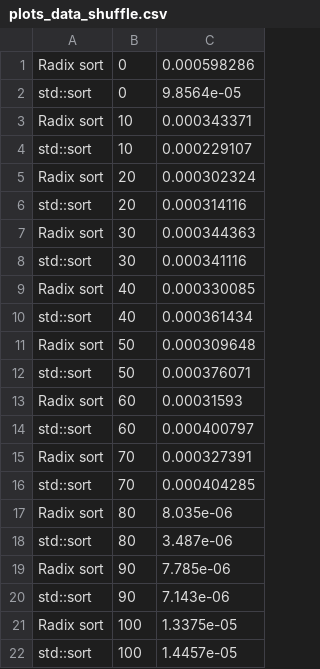
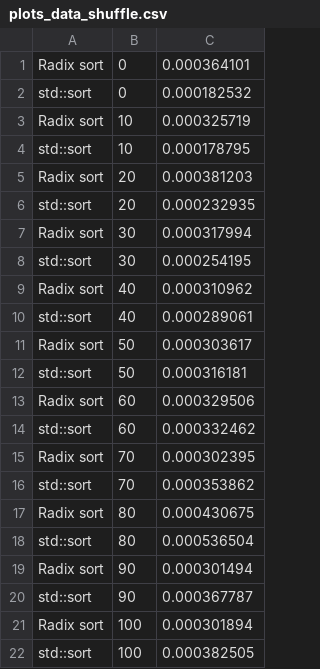
Before and after one commit to vlad-cool/BaseAlgorithms, a CSV file: task_2_2/plots_data_shuffle.csv, drawn as a sheet.

```diff
--- a/task_2_2/plots_data_shuffle.csv
+++ b/task_2_2/plots_data_shuffle.csv
@@ -1,22 +1,22 @@
-Radix sort, 0, 0.000598286
-std::sort, 0, 9.8564e-05
-Radix sort, 10, 0.000343371
-std::sort, 10, 0.000229107
-Radix sort, 20, 0.000302324
-std::sort, 20, 0.000314116
-Radix sort, 30, 0.000344363
-std::sort, 30, 0.000341116
-Radix sort, 40, 0.000330085
-std::sort, 40, 0.000361434
-Radix sort, 50, 0.000309648
-std::sort, 50, 0.000376071
-Radix sort, 60, 0.00031593
-std::sort, 60, 0.000400797
-Radix sort, 70, 0.000327391
-std::sort, 70, 0.000404285
-Radix sort, 80, 8.035e-06
-std::sort, 80, 3.487e-06
-Radix sort, 90, 7.785e-06
-std::sort, 90, 7.143e-06
-Radix sort, 100, 1.3375e-05
-std::sort, 100, 1.4457e-05
+Radix sort, 0, 0.000364101
+std::sort, 0, 0.000182532
+Radix sort, 10, 0.000325719
+std::sort, 10, 0.000178795
+Radix sort, 20, 0.000381203
+std::sort, 20, 0.000232935
+Radix sort, 30, 0.000317994
+std::sort, 30, 0.000254195
+Radix sort, 40, 0.000310962
+std::sort, 40, 0.000289061
+Radix sort, 50, 0.000303617
+std::sort, 50, 0.000316181
+Radix sort, 60, 0.000329506
+std::sort, 60, 0.000332462
+Radix sort, 70, 0.000302395
+std::sort, 70, 0.000353862
+Radix sort, 80, 0.000430675
+std::sort, 80, 0.000536504
+Radix sort, 90, 0.000301494
+std::sort, 90, 0.000367787
+Radix sort, 100, 0.000301894
+std::sort, 100, 0.000382505
```
Also changed, not shown: task_2_2/plots_data_count.csv, task_2_2/plots_data_size.csv, 4 other files.
